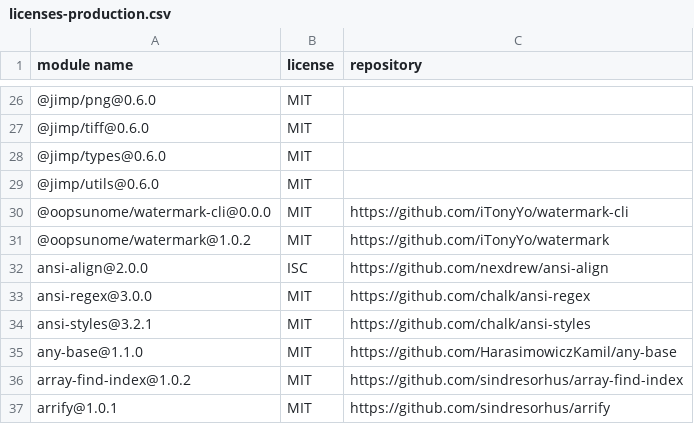
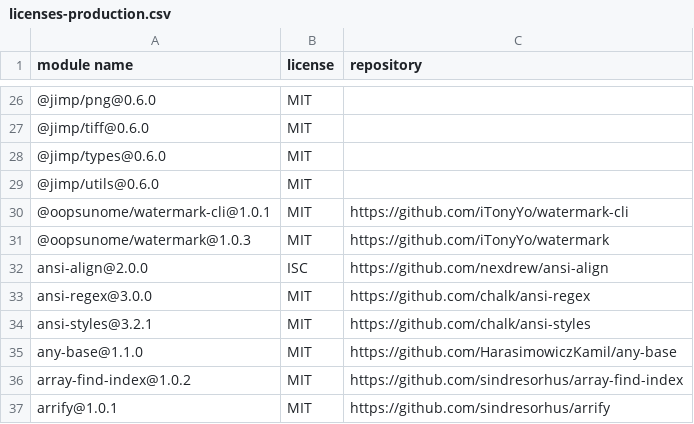
Before and after one commit to iTonyYo/watermark-cli, a CSV file: licenses-production.csv, drawn as a sheet; only a part is shown, gaps mark what is left out.

```diff
--- a/licenses-production.csv
+++ b/licenses-production.csv
@@ -29,4 +29,4 @@
 "@jimp/utils@0.6.0","MIT",""
-"@oopsunome/watermark-cli@0.0.0","MIT","https://github.com/iTonyYo/watermark-cli"
-"@oopsunome/watermark@1.0.2","MIT","https://github.com/iTonyYo/watermark"
+"@oopsunome/watermark-cli@1.0.1","MIT","https://github.com/iTonyYo/watermark-cli"
+"@oopsunome/watermark@1.0.3","MIT","https://github.com/iTonyYo/watermark"
 "ansi-align@2.0.0","ISC","https://github.com/nexdrew/ansi-align"
```
Also changed, not shown: licenses-development.csv, 2 other files.
